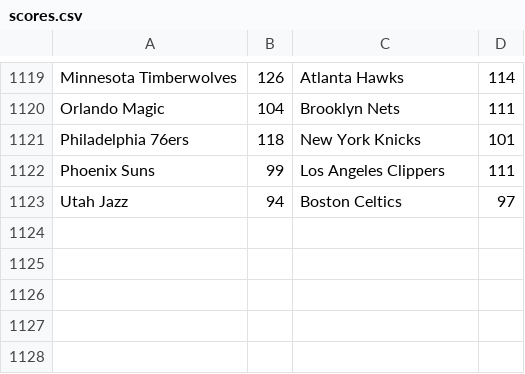
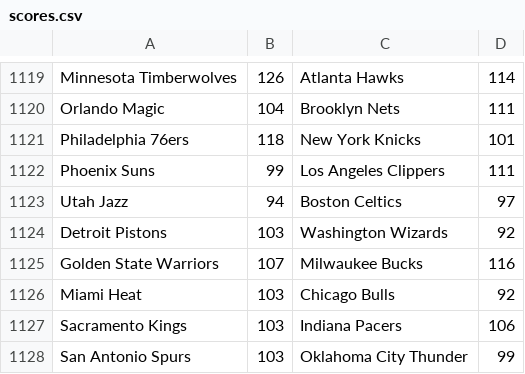
Before and after one commit to mfrechtling/cFace, a CSV file: data/nba/scores.csv, drawn as a sheet; only a part is shown, gaps mark what is left out; the diff names each change by its address in the sheet, - before the commit and + after, or states it on an @@ line.

Commit message:
Score update

```diff
--- a/data/nba/scores.csv
+++ b/data/nba/scores.csv
+row 1124: Detroit Pistons | 103 | Washington Wizards | 92
+row 1125: Golden State Warriors | 107 | Milwaukee Bucks | 116
+row 1126: Miami Heat | 103 | Chicago Bulls | 92
+row 1127: Sacramento Kings | 103 | Indiana Pacers | 106
+row 1128: San Antonio Spurs | 103 | Oklahoma City Thunder | 99
```
